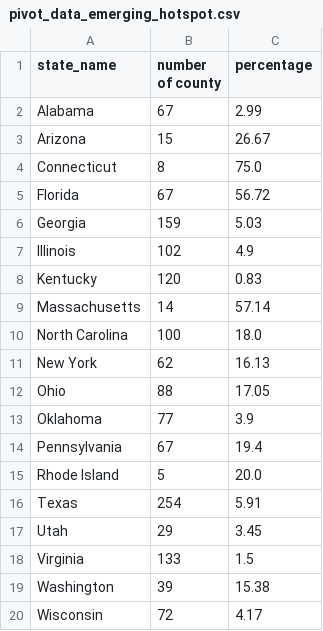
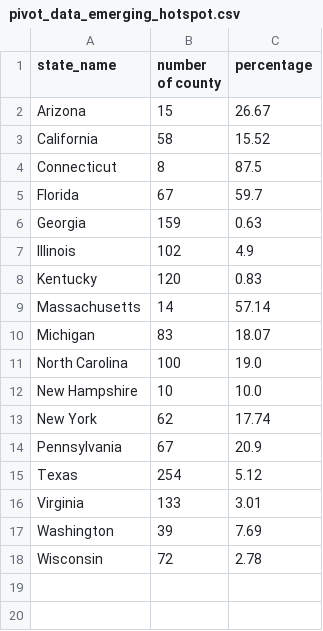
Before and after one commit to GeoDaCenter/covid-v3, a CSV file: weekly-report/csvs/pivot_data_emerging_hotspot.csv, drawn as a sheet.

```diff
--- a/weekly-report/csvs/pivot_data_emerging_hotspot.csv
+++ b/weekly-report/csvs/pivot_data_emerging_hotspot.csv
@@ -1,7 +1,7 @@
 state_name,number of county,percentage
-Alabama,67,2.99
 Arizona,15,26.67
-Connecticut,8,75.0
-Florida,67,56.72
-Georgia,159,5.03
+California,58,15.52
+Connecticut,8,87.5
+Florida,67,59.7
+Georgia,159,0.63
 Illinois,102,4.9
@@ -9,12 +9,10 @@ Kentucky,120,0.83
 Massachusetts,14,57.14
-North Carolina,100,18.0
-New York,62,16.13
-Ohio,88,17.05
-Oklahoma,77,3.9
-Pennsylvania,67,19.4
-Rhode Island,5,20.0
-Texas,254,5.91
-Utah,29,3.45
-Virginia,133,1.5
-Washington,39,15.38
-Wisconsin,72,4.17
+Michigan,83,18.07
+North Carolina,100,19.0
+New Hampshire,10,10.0
+New York,62,17.74
+Pennsylvania,67,20.9
+Texas,254,5.12
+Virginia,133,3.01
+Washington,39,7.69
+Wisconsin,72,2.78
```
Also changed, not shown: weekly-report/csvs/full_data_emerging_hotspot.csv, weekly-report/csvs/full_data_stable_hotspot.csv, 9 other files.
